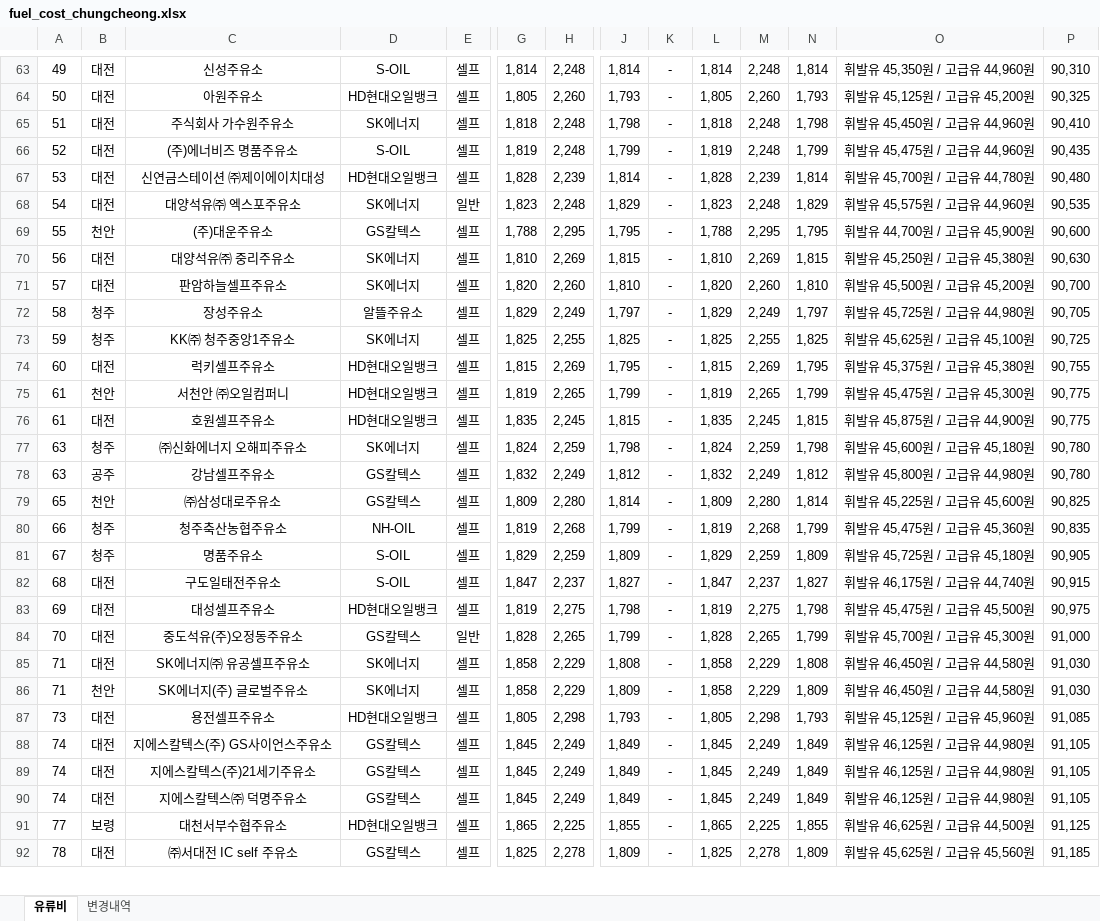
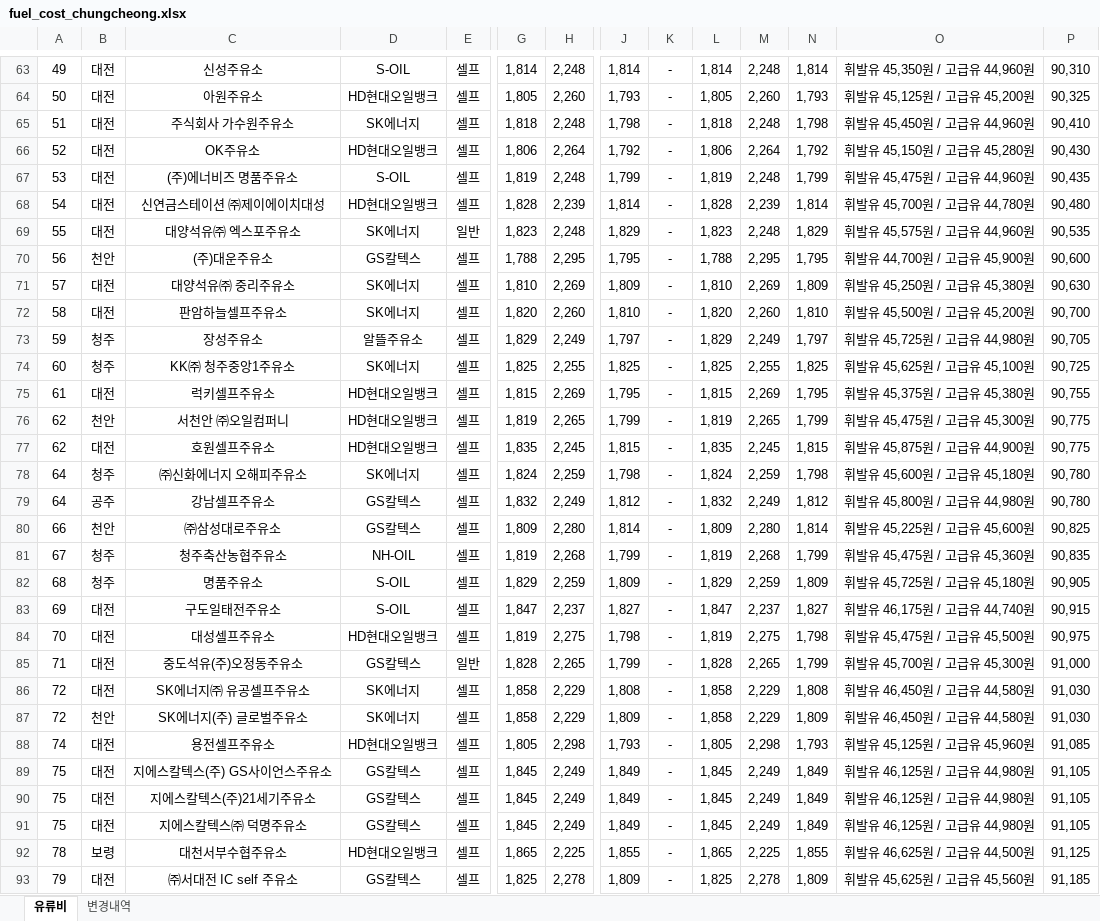
Before and after one commit to krwizxp/fcupdater, an Excel workbook: fuel_cost_chungcheong.xlsx, sheet 유류비, drawn as a sheet; only a part is shown, gaps mark what is left out; values as stored, in another font and other column widths than the file's, no borders; addresses are those after the commit; rows hold the shown columns only; the diff covers the shown part only; the diff names each change by its address in the sheet, - before the commit and + after, or states it on an @@ line.

```diff
--- a/fuel_cost_chungcheong.xlsx (sheet 유류비)
+++ b/fuel_cost_chungcheong.xlsx (sheet 유류비)
+row 66: 52 | 대전 | OK주유소 | HD현대오일뱅크 | 셀프 | 1,806 | 2,264 | 1,792 | - | 1,806 | 2,264 | 1,792 | 휘발유 45,150원 / 고급유 45,280원 | 90,430
-A67: 52
+A67: 53
-A68: 53
+A68: 54
-A69: 54
+A69: 55
-A70: 55
+A70: 56
-A71: 56
+A71: 57
-J71: 1,815
+J71: 1,809
-N71: 1,815
+N71: 1,809
-A72: 57
+A72: 58
-A73: 58
+A73: 59
-A74: 59
+A74: 60
-A75: 60
+A75: 61
-A76:A77: 61
+A76:A77: 62
-A78:A79: 63
+A78:A79: 64
-A80: 65
+A80: 66
-A81: 66
+A81: 67
-A82: 67
+A82: 68
-A83: 68
+A83: 69
-A84: 69
+A84: 70
-A85: 70
+A85: 71
-A86:A87: 71
+A86:A87: 72
-A88: 73
+A88: 74
-A89:A91: 74
+A89:A91: 75
-A92: 77
+A92: 78
-A93: 78
+A93: 79
```
Also changed, not shown: 12 added rows, 10 removed rows and 94 edited cells elsewhere in this sheet, sheet 변경내역, formulas that keep their value, 4 other files.
